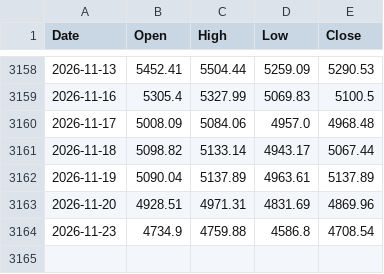
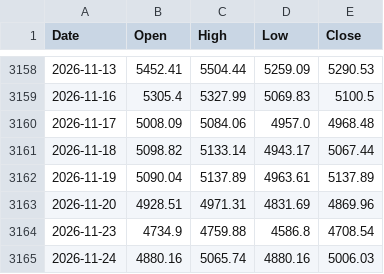
Before and after one commit to dawunkim93-eng/box-monitor, a CSV file: data/ks11_ohlc.csv, drawn as a sheet; only a part is shown, gaps mark what is left out; the diff names each change by its address in the sheet, - before the commit and + after, or states it on an @@ line.

```diff
--- a/data/ks11_ohlc.csv
+++ b/data/ks11_ohlc.csv
+row 3165: 2026-11-24 | 4880.16 | 5065.74 | 4880.16 | 5006.03
```
Also changed, not shown: data/ks11.csv, 13 other files.
